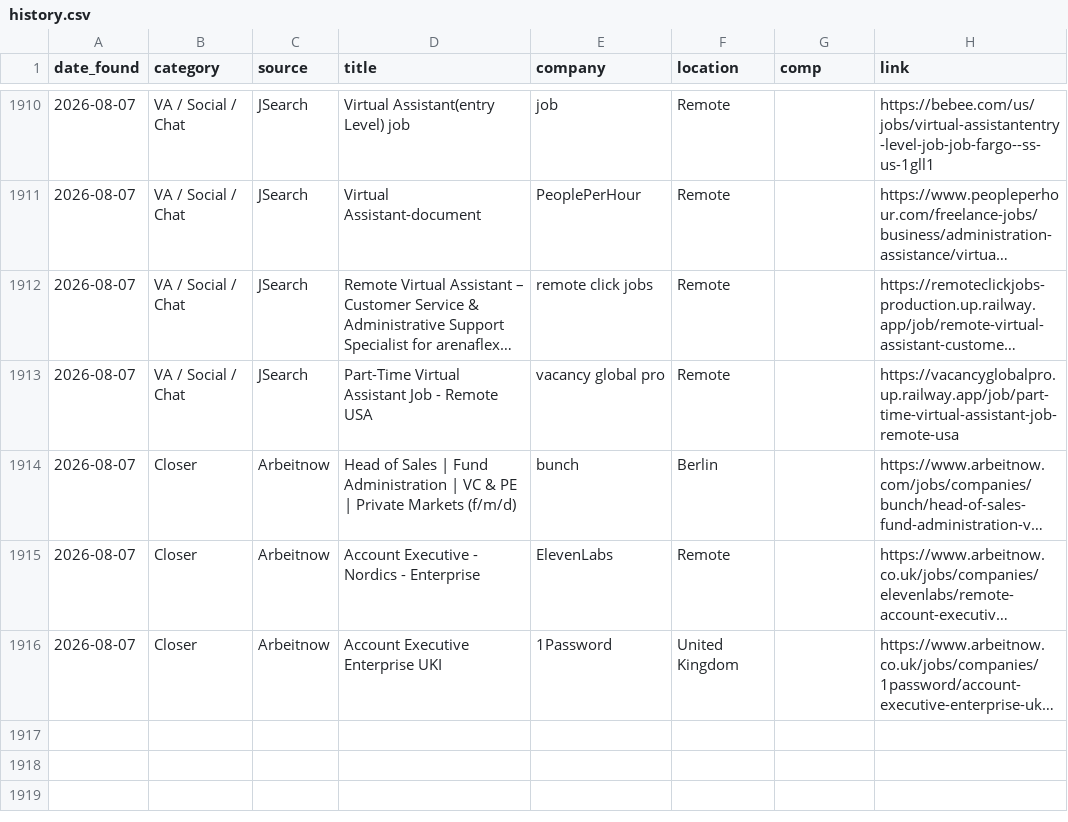
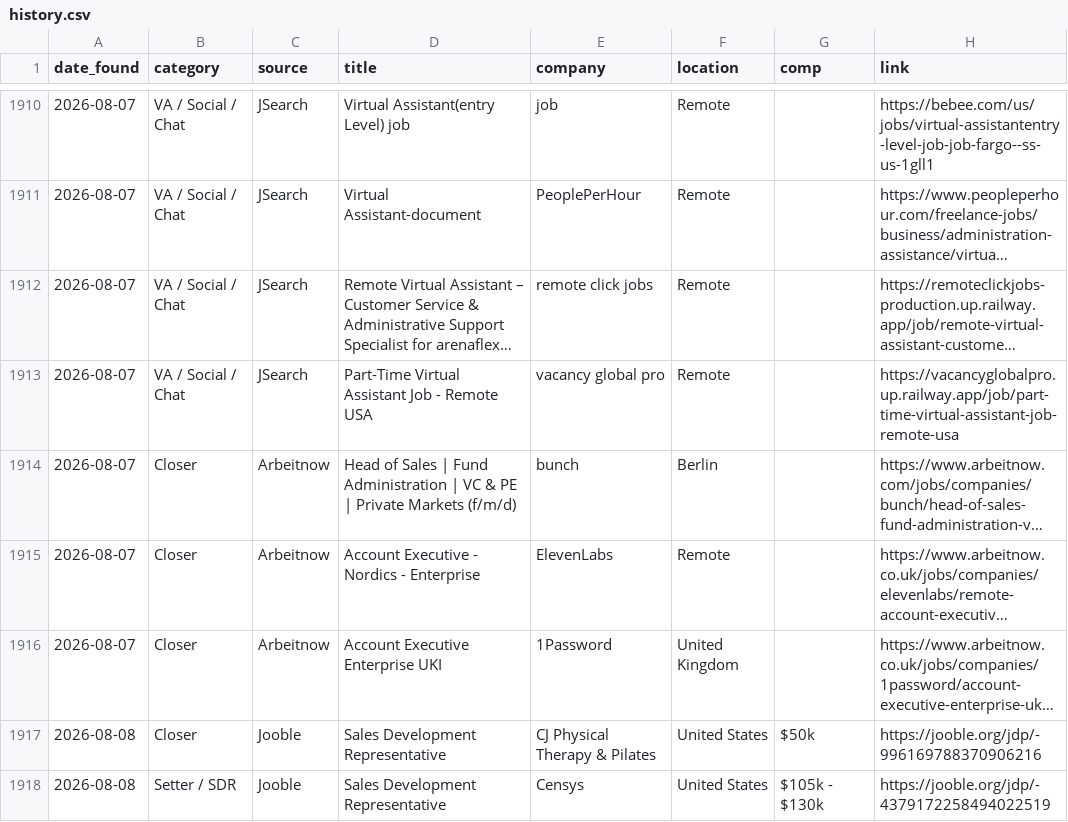
Before and after one commit to annaaimodel/better-prompt-ai-main, a CSV file: jobs/history.csv, drawn as a sheet; only a part is shown, gaps mark what is left out; long unchanged cells end in …; the diff names each change by its address in the sheet, - before the commit and + after, or states it on an @@ line.

```diff
--- a/jobs/history.csv
+++ b/jobs/history.csv
+row 1917: 2026-08-08 | Closer | Jooble | Sales Development Representative | CJ Physical Therapy & Pilates | United States | $50k | https://jooble.org/jdp/-996169788370906216
+row 1918: 2026-08-08 | Setter / SDR | Jooble | Sales Development Representative | Censys | United States | $105k - $130k | https://jooble.org/jdp/-4379172258494022519
```
Also changed, not shown: 5 other files.
